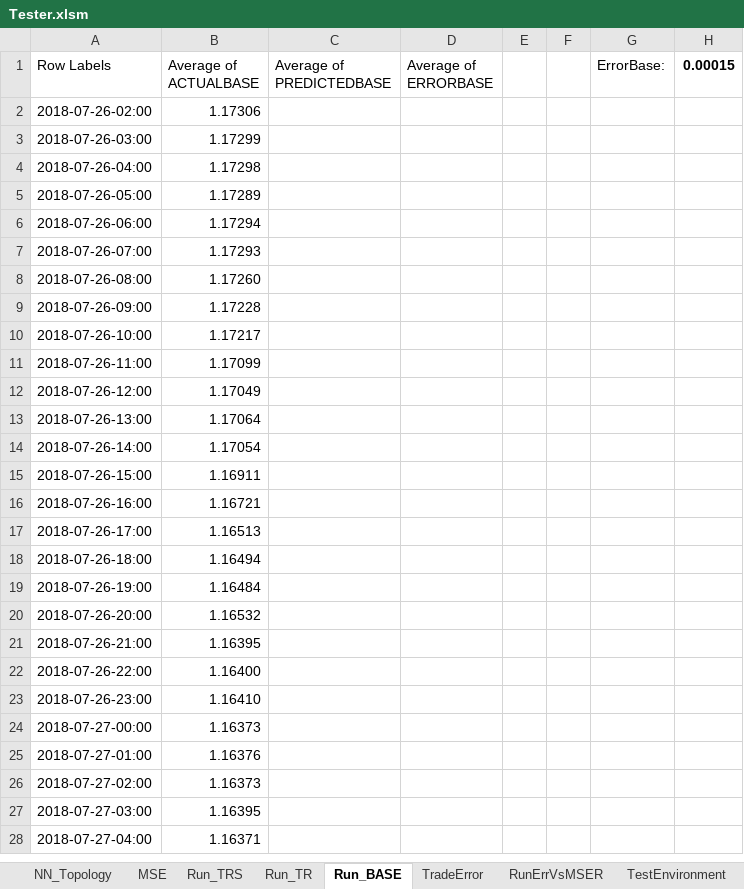
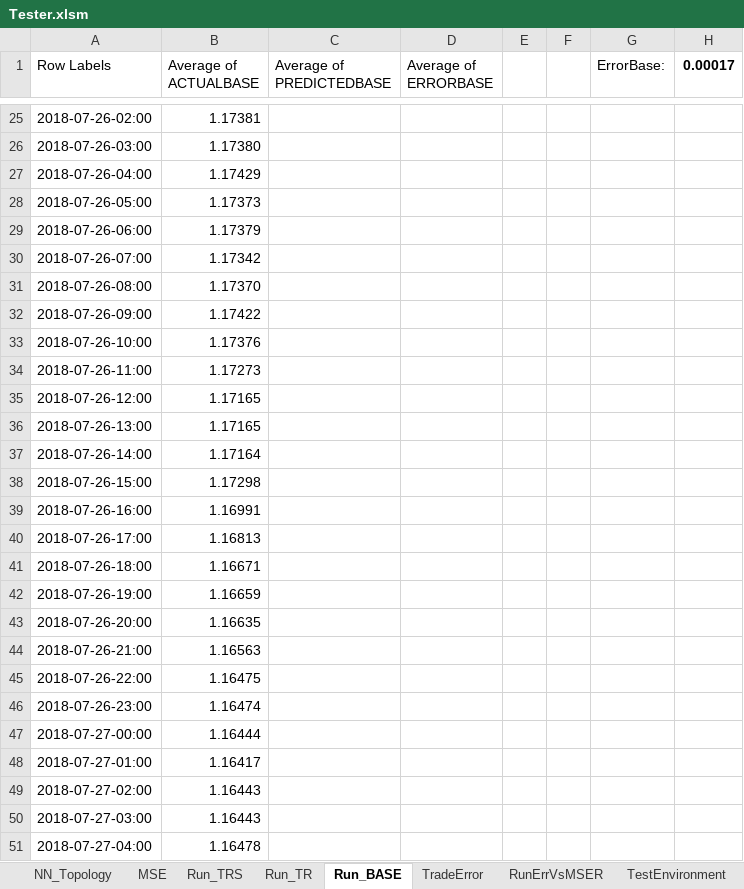
Before and after one commit to gcaglion/zzz, an Excel workbook: Tester.xlsm, sheet Run_BASE, drawn as a sheet; only a part is shown, gaps mark what is left out; values as stored, in another font and other column widths than the file's, no borders; charts and pictures not drawn; addresses are those after the commit; the diff covers the shown part only; the diff names each change by its address in the sheet, - before the commit and + after, or states it on an @@ line.

```diff
--- a/Tester.xlsm (sheet Run_BASE)
+++ b/Tester.xlsm (sheet Run_BASE)
-H1: 0.00015
+H1: 0.00017
-B25 (Average of ACTUALBASE): 1.17306
+B25 (Average of ACTUALBASE): 1.17381
-B26 (Average of ACTUALBASE): 1.17299
+B26 (Average of ACTUALBASE): 1.17380
-B27 (Average of ACTUALBASE): 1.17298
+B27 (Average of ACTUALBASE): 1.17429
-B28 (Average of ACTUALBASE): 1.17289
+B28 (Average of ACTUALBASE): 1.17373
-B29 (Average of ACTUALBASE): 1.17294
+B29 (Average of ACTUALBASE): 1.17379
-B30 (Average of ACTUALBASE): 1.17293
+B30 (Average of ACTUALBASE): 1.17342
-B31 (Average of ACTUALBASE): 1.17260
+B31 (Average of ACTUALBASE): 1.17370
-B32 (Average of ACTUALBASE): 1.17228
+B32 (Average of ACTUALBASE): 1.17422
-B33 (Average of ACTUALBASE): 1.17217
+B33 (Average of ACTUALBASE): 1.17376
-B34 (Average of ACTUALBASE): 1.17099
+B34 (Average of ACTUALBASE): 1.17273
-B35 (Average of ACTUALBASE): 1.17049
+B35 (Average of ACTUALBASE): 1.17165
-B36 (Average of ACTUALBASE): 1.17064
+B36 (Average of ACTUALBASE): 1.17165
-B37 (Average of ACTUALBASE): 1.17054
+B37 (Average of ACTUALBASE): 1.17164
-B38 (Average of ACTUALBASE): 1.16911
+B38 (Average of ACTUALBASE): 1.17298
-B39 (Average of ACTUALBASE): 1.16721
+B39 (Average of ACTUALBASE): 1.16991
-B40 (Average of ACTUALBASE): 1.16513
+B40 (Average of ACTUALBASE): 1.16813
-B41 (Average of ACTUALBASE): 1.16494
+B41 (Average of ACTUALBASE): 1.16671
-B42 (Average of ACTUALBASE): 1.16484
+B42 (Average of ACTUALBASE): 1.16659
-B43 (Average of ACTUALBASE): 1.16532
+B43 (Average of ACTUALBASE): 1.16635
-B44 (Average of ACTUALBASE): 1.16395
+B44 (Average of ACTUALBASE): 1.16563
-B45 (Average of ACTUALBASE): 1.16400
+B45 (Average of ACTUALBASE): 1.16475
-B46 (Average of ACTUALBASE): 1.16410
+B46 (Average of ACTUALBASE): 1.16474
-B47 (Average of ACTUALBASE): 1.16373
+B47 (Average of ACTUALBASE): 1.16444
-B48 (Average of ACTUALBASE): 1.16376
+B48 (Average of ACTUALBASE): 1.16417
-B49 (Average of ACTUALBASE): 1.16373
+B49 (Average of ACTUALBASE): 1.16443
-B50 (Average of ACTUALBASE): 1.16395
+B50 (Average of ACTUALBASE): 1.16443
-B51 (Average of ACTUALBASE): 1.16371
+B51 (Average of ACTUALBASE): 1.16478
```
Also changed, not shown: 23 added rows, 117 removed rows and 69 edited cells elsewhere in this sheet, sheet ClientInfo, sheet Run_TR, sheet RunErrVsMSER, sheet TradeError, sheet Run_TRS, hidden cells, charts or pictures, 4 other files.
